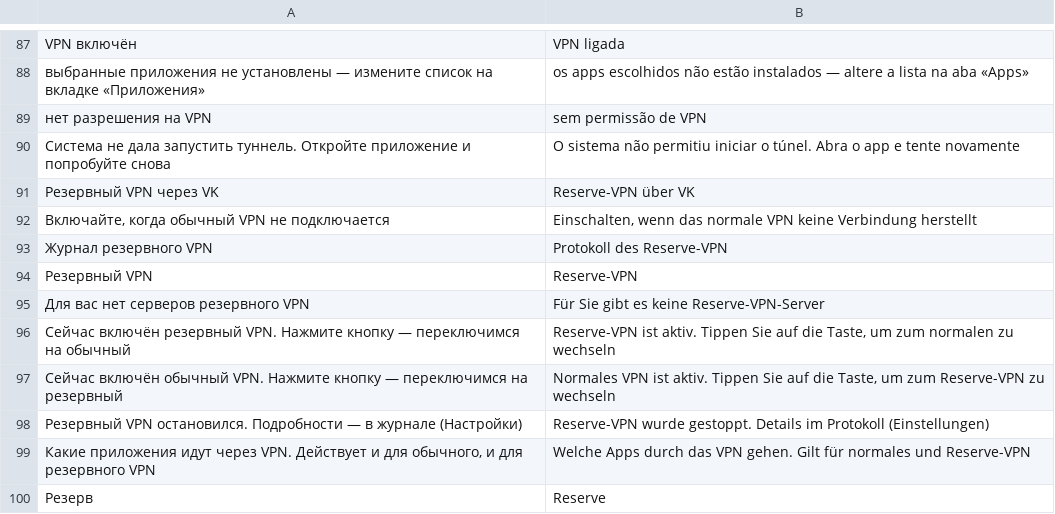
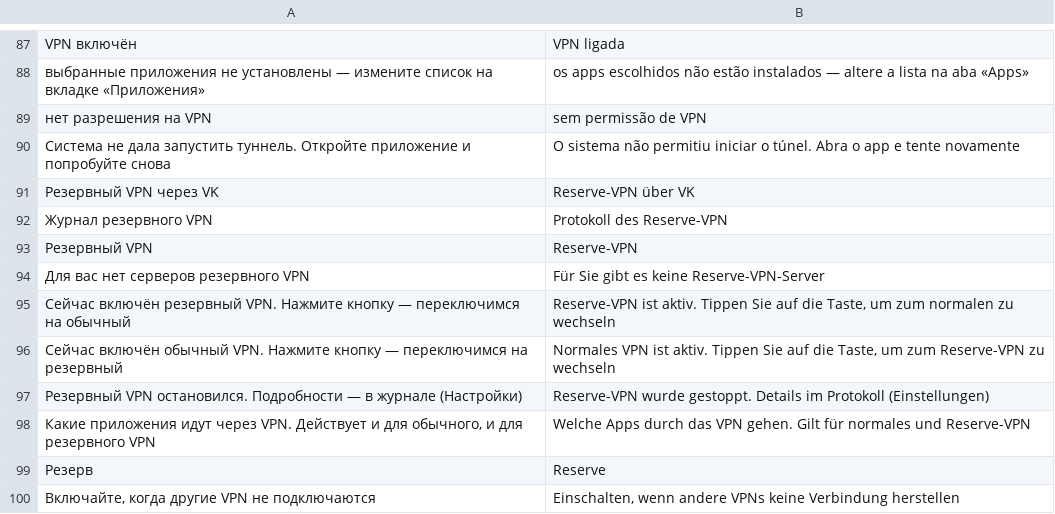
Before and after one commit to Lite-404/lite404-vpn, a TSV file: app/src/main/assets/i18n/de.tsv, drawn as a sheet; only a part is shown, gaps mark what is left out; removed rows and columns are numbered as before the commit, all else as after; the diff names each change by its address in the sheet, - before the commit and + after, or states it on an @@ line.

```diff
--- a/app/src/main/assets/i18n/de.tsv
+++ b/app/src/main/assets/i18n/de.tsv
-row 92: Включайте, когда обычный VPN не подключается | Einschalten, wenn das normale VPN keine Verbindung herstellt
+row 100: Включайте, когда другие VPN не подключаются | Einschalten, wenn andere VPNs keine Verbindung herstellen
```
Also changed, not shown: app/src/main/assets/i18n/ar.tsv, app/src/main/assets/i18n/en.tsv, 13 other files.
